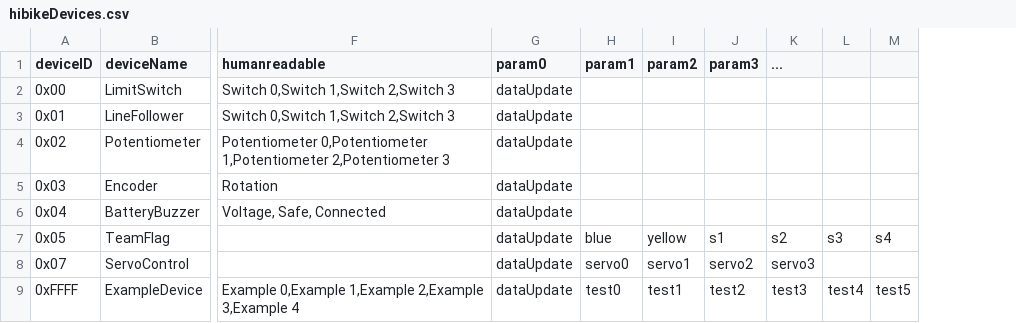
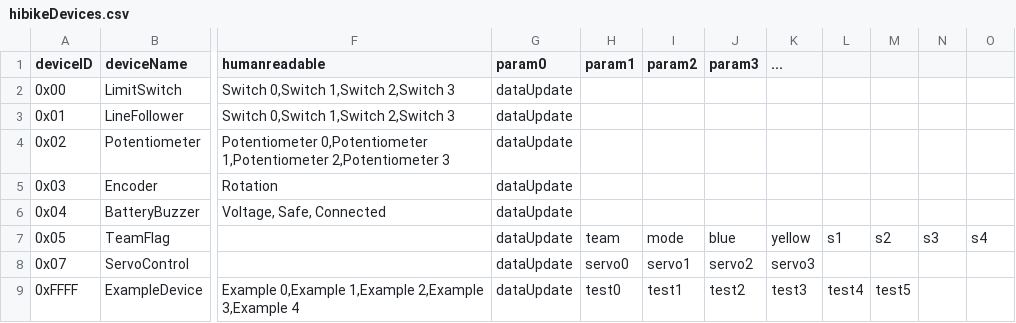
Before and after one commit to pioneers/PieCentral, a CSV file: hibikeDevices.csv, drawn as a sheet; only a part is shown, gaps mark what is left out; addresses are those after the commit; the diff names each change by its address in the sheet, - before the commit and + after, or states it on an @@ line.

Commit message:
New Team Flag smart device (full featured)
For typical use, the 'team' parameter can be set to 0 or 1 for the Blue
or Yellow alliance and 's1' through 's4' to 0/1 for the status LEDs.

Brightness control and blinking modes are also supported.

```diff
--- a/hibikeDevices.csv
+++ b/hibikeDevices.csv
+column L, rows 7-9: s1 |  | test4
+column M, rows 7-9: s2 |  | test5
-H7 (param1): blue
+H7 (param1): team
-I7 (param2): yellow
+I7 (param2): mode
-J7 (param3): s1
+J7 (param3): blue
-K7 (...): s2
+K7 (...): yellow
-N9: test4
+N9: (empty)
-O9: test5
+O9: (empty)
```
Also changed, not shown: 4 other files.
